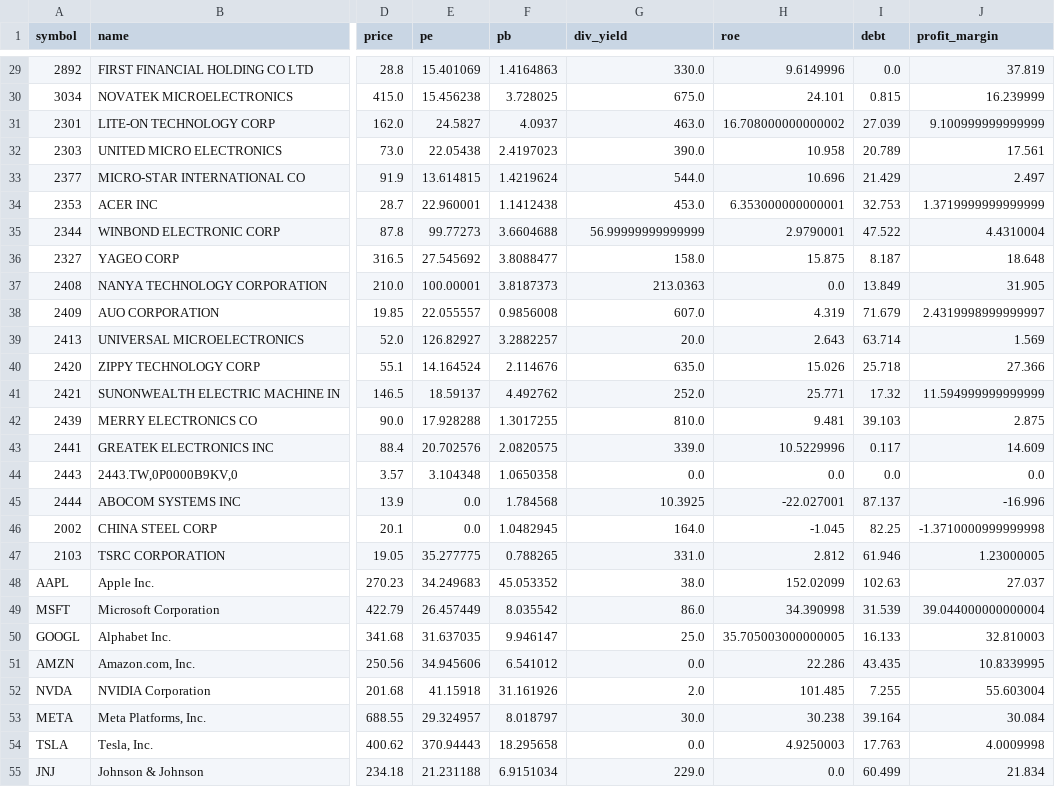
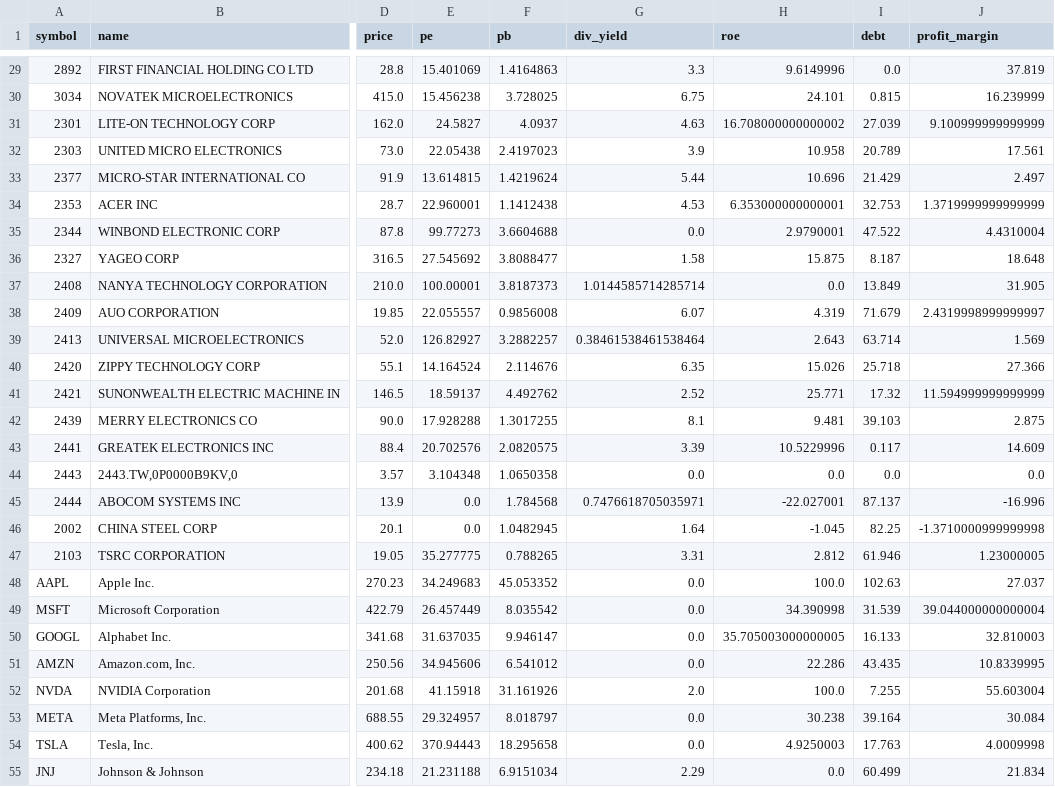
Before and after one commit to zhuy80106-stack/-quant-screener, a CSV file: stocks_data.csv, drawn as a sheet; only a part is shown, gaps mark what is left out; the diff covers the shown part only; the diff names each change by its address in the sheet, - before the commit and + after, or states it on an @@ line.

Commit message:
Update dividend yield data

```diff
--- a/stocks_data.csv
+++ b/stocks_data.csv
-G29 (div_yield): 330.0
+G29 (div_yield): 3.3
-G30 (div_yield): 675.0
+G30 (div_yield): 6.75
-G31 (div_yield): 463.0
+G31 (div_yield): 4.63
-G32 (div_yield): 390.0
+G32 (div_yield): 3.9
-G33 (div_yield): 544.0
+G33 (div_yield): 5.44
-G34 (div_yield): 453.0
+G34 (div_yield): 4.53
-G35 (div_yield): 56.99999999999999
+G35 (div_yield): 0.0
-G36 (div_yield): 158.0
+G36 (div_yield): 1.58
-G37 (div_yield): 213.0363
+G37 (div_yield): 1.0144585714285714
-G38 (div_yield): 607.0
+G38 (div_yield): 6.07
-G39 (div_yield): 20.0
+G39 (div_yield): 0.38461538461538464
-G40 (div_yield): 635.0
+G40 (div_yield): 6.35
-G41 (div_yield): 252.0
+G41 (div_yield): 2.52
-G42 (div_yield): 810.0
+G42 (div_yield): 8.1
-G43 (div_yield): 339.0
+G43 (div_yield): 3.39
-G45 (div_yield): 10.3925
+G45 (div_yield): 0.7476618705035971
-G46 (div_yield): 164.0
+G46 (div_yield): 1.64
-G47 (div_yield): 331.0
+G47 (div_yield): 3.31
-G48 (div_yield): 38.0
+G48 (div_yield): 0.0
-H48 (roe): 152.02099
+H48 (roe): 100.0
-G49 (div_yield): 86.0
+G49 (div_yield): 0.0
-G50 (div_yield): 25.0
+G50 (div_yield): 0.0
-H52 (roe): 101.485
+H52 (roe): 100.0
-G53 (div_yield): 30.0
+G53 (div_yield): 0.0
-G55 (div_yield): 229.0
+G55 (div_yield): 2.29
```
Also changed, not shown: 69 edited cells elsewhere in this file.
